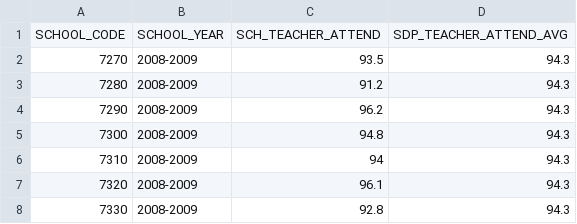
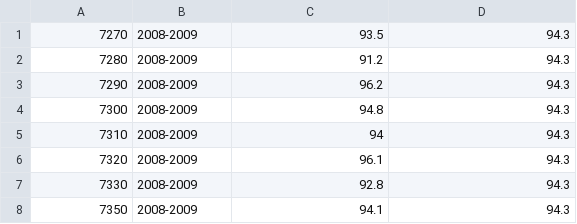
Before and after one commit to philasdbudget/philasdbudget, a CSV file: school_data/teacher_attend.csv, drawn as a sheet; only a part is shown; the shorter side is filled out with more unchanged rows; the diff names each change by its address in the sheet, - before the commit and + after, or states it on an @@ line.

```diff
--- a/school_data/teacher_attend.csv
+++ b/school_data/teacher_attend.csv
-row 1: SCHOOL_CODE | SCHOOL_YEAR | SCH_TEACHER_ATTEND | SDP_TEACHER_ATTEND_AVG
```
Also changed, not shown: school_data/school_enrollment.csv, school_data/school_information.csv, 6 other files.
